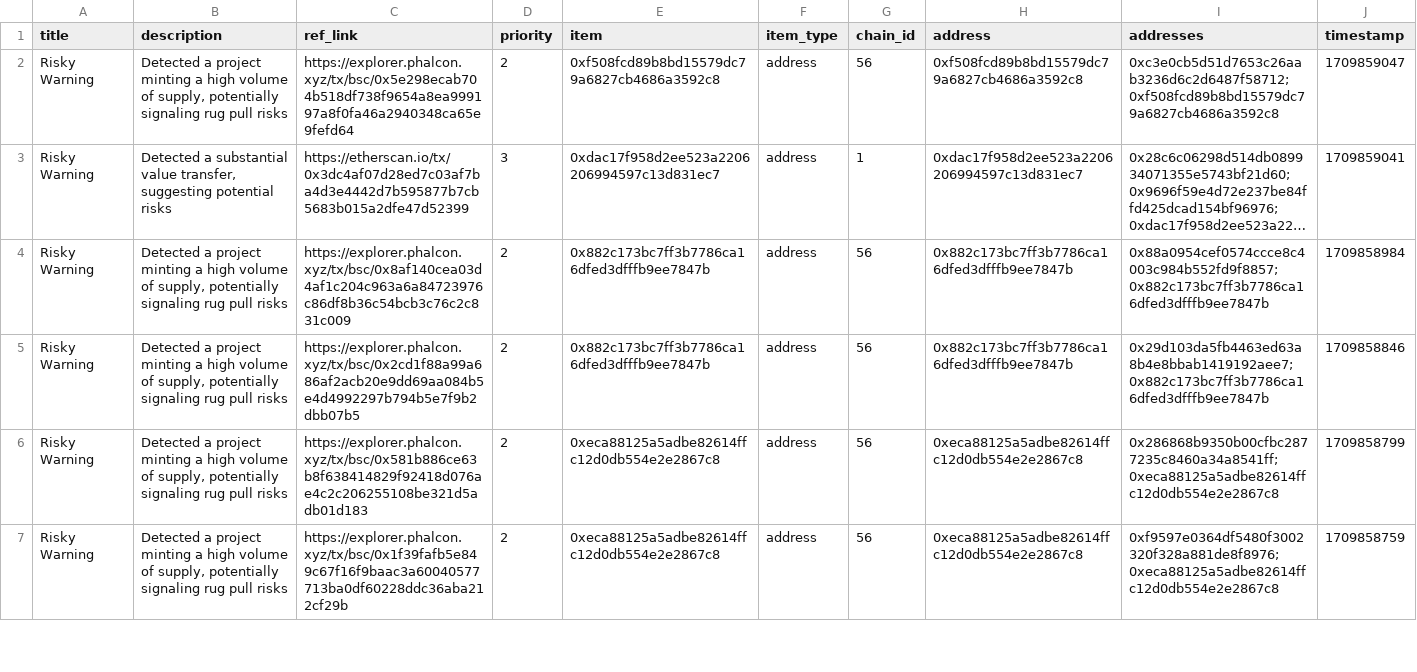
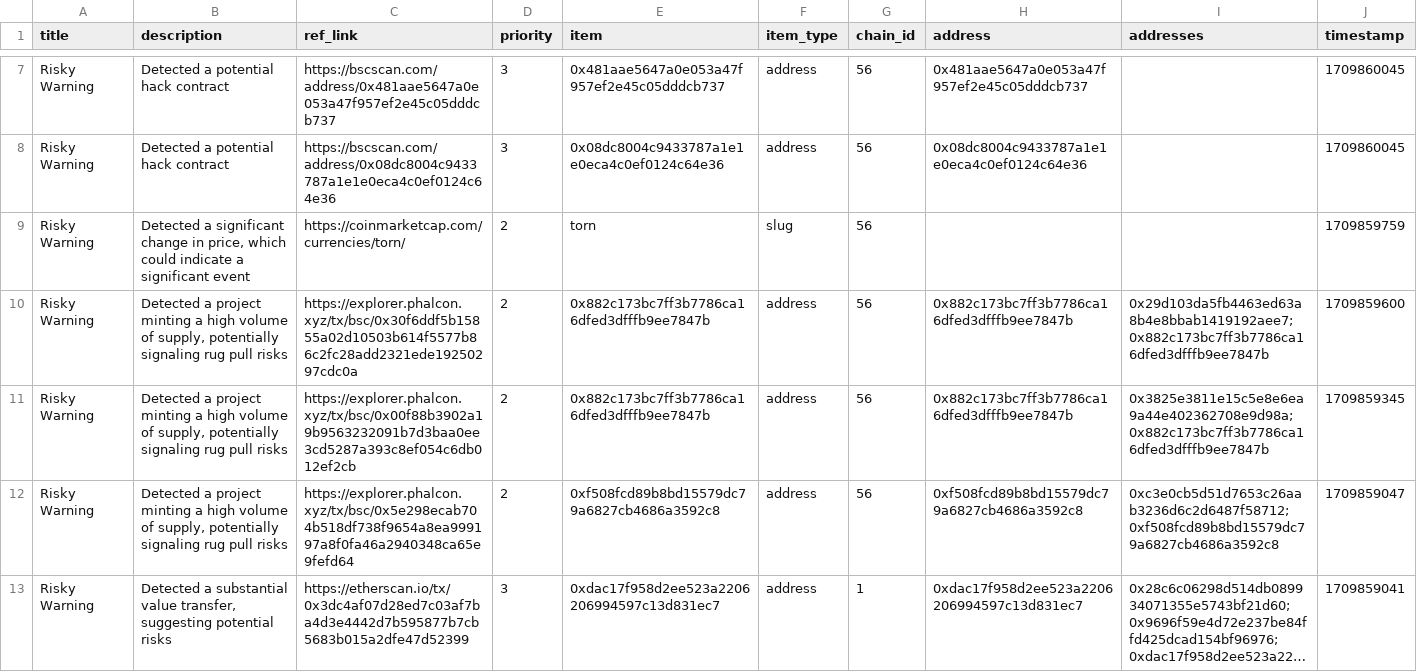
Before and after one commit to hashdit/hashdit, a CSV file: gitbook_source_code/data/hashdit_monitoring_alerts/hashdit_monitoring_alerts_2024-03-08.csv, drawn as a sheet; only a part is shown, gaps mark what is left out; the shorter side is filled out with more unchanged rows; long unchanged cells end in …; the diff covers the shown part only; the diff names each change by its address in the sheet, - before the commit and + after, or states it on an @@ line.

```diff
--- a/gitbook_source_code/data/hashdit_monitoring_alerts/hashdit_monitoring_alerts_2024-03-08.csv
+++ b/gitbook_source_code/data/hashdit_monitoring_alerts/hashdit_monitoring_alerts_2024-03-08.csv
+row 7: Risky Warning | Detected a potential hack contract | https://bscscan.com/address/0x481aae5647a0e053a47f957ef2e45c05dddcb737 | 3 | 0x481aae5647a0e053a47f957ef2e45c05dddcb737 | address | 56 | 0x481aae5647a0e053a47f957ef2e45c05dddcb737 |  | 1709860045
+row 8: Risky Warning | Detected a potential hack contract | https://bscscan.com/address/0x08dc8004c9433787a1e1e0eca4c0ef0124c64e36 | 3 | 0x08dc8004c9433787a1e1e0eca4c0ef0124c64e36 | address | 56 | 0x08dc8004c9433787a1e1e0eca4c0ef0124c64e36 |  | 1709860045
+row 9: Risky Warning | Detected a significant change in price, which could indicate a significant event | https://coinmarketcap.com/currencies/torn/ | 2 | torn | slug | 56 |  |  | 1709859759
+row 10: Risky Warning | Detected a project minting a high volume of supply, potentially signaling rug pull risks | https://explorer.phalcon.xyz/tx/bsc/0x30f6ddf5b15855a02d10503b614f5577b86c2fc28add2321ede19250297cdc0a | 2 | 0x882c173bc7ff3b7786ca16dfed3dfffb9ee7847b | address | 56 | 0x882c173bc7ff3b7786ca16dfed3dfffb9ee7847b | 0x29d103da5fb4463ed63a8b4e8bbab1419192aee7;0x882c173bc7ff3b7786ca16dfed3dfffb9ee7847b | 1709859600
+row 11: Risky Warning | Detected a project minting a high volume of supply, potentially signaling rug pull risks | https://explorer.phalcon.xyz/tx/bsc/0x00f88b3902a19b9563232091b7d3baa0ee3cd5287a393c8ef054c6db012ef2cb | 2 | 0x882c173bc7ff3b7786ca16dfed3dfffb9ee7847b | address | 56 | 0x882c173bc7ff3b7786ca16dfed3dfffb9ee7847b | 0x3825e3811e15c5e8e6ea9a44e402362708e9d98a;0x882c173bc7ff3b7786ca16dfed3dfffb9ee7847b | 1709859345
```
Also changed, not shown: 12 added rows elsewhere in this file.
